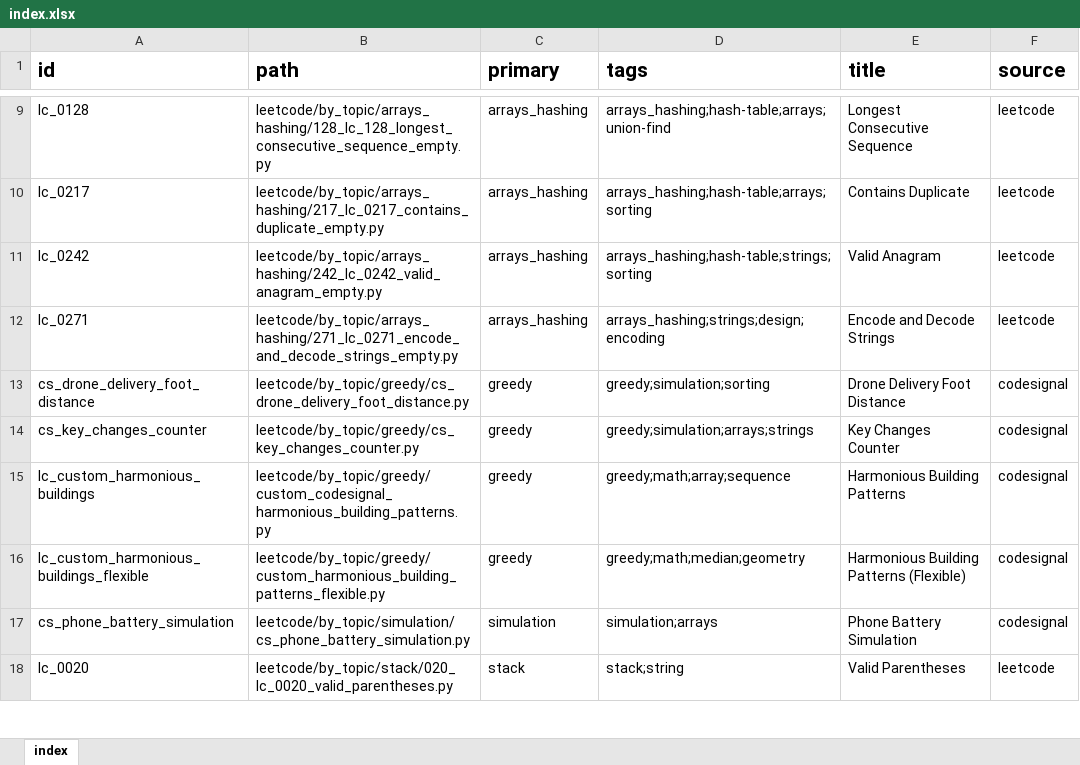
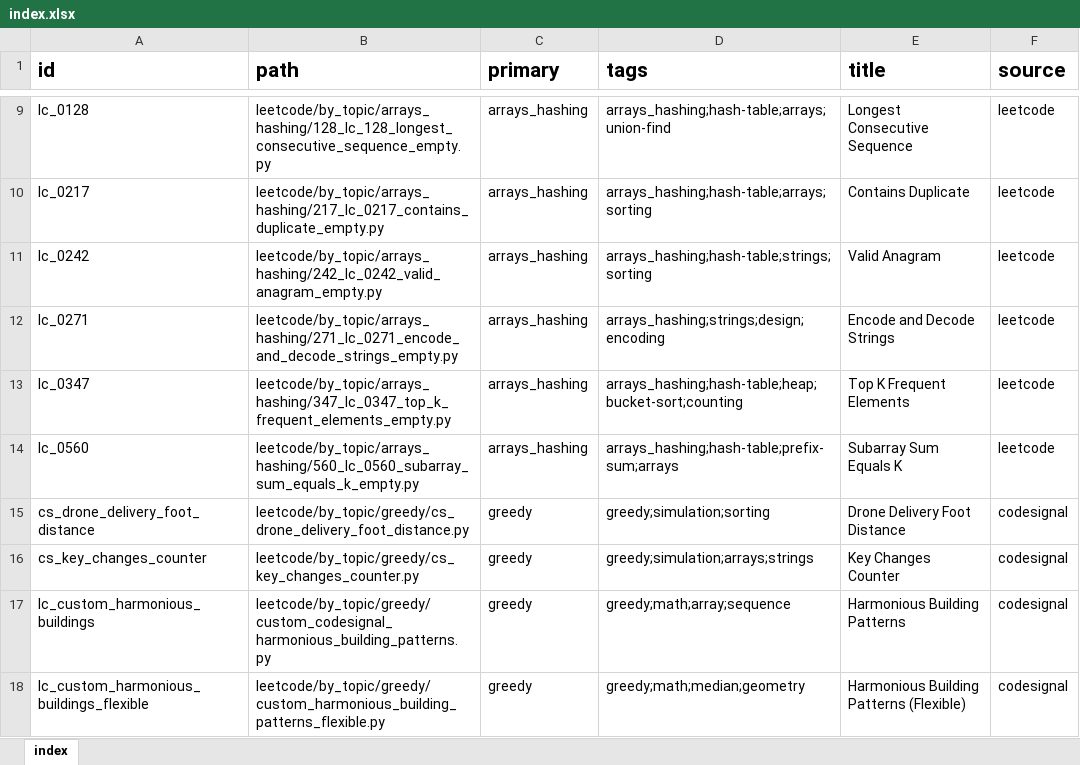
Before and after one commit to seanlgirgis/StudyBook, an Excel workbook: coding_challenges/index.xlsx, sheet index, drawn as a sheet; only a part is shown, gaps mark what is left out; the shorter side is filled out with more unchanged rows; values as stored, in another font and other column widths than the file's, no borders; the diff names each change by its address in the sheet, - before the commit and + after, or states it on an @@ line.

```diff
--- a/coding_challenges/index.xlsx (sheet index)
+++ b/coding_challenges/index.xlsx (sheet index)
+row 13: lc_0347 | leetcode/by_topic/arrays_hashing/347_lc_0347_top_k_frequent_elements_empty.py | arrays_hashing | arrays_hashing;hash-table;heap;bucket-sort;counting | Top K Frequent Elements | leetcode
+row 14: lc_0560 | leetcode/by_topic/arrays_hashing/560_lc_0560_subarray_sum_equals_k_empty.py | arrays_hashing | arrays_hashing;hash-table;prefix-sum;arrays | Subarray Sum Equals K | leetcode
```
Also changed, not shown: 3 other files.
